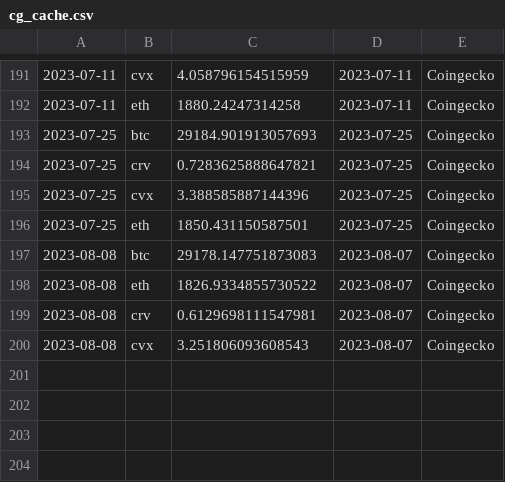
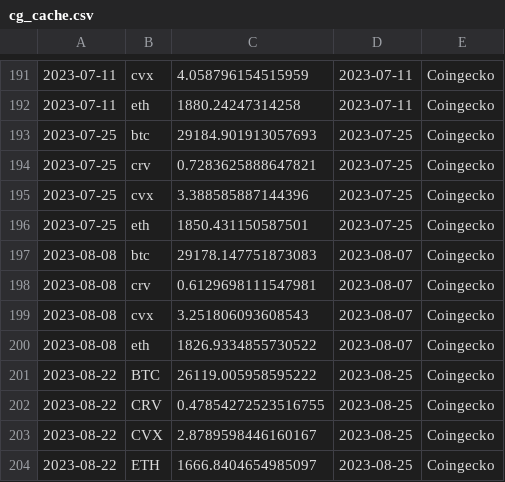
Before and after one commit to iamllanero/convex-streamlit, a CSV file: data/cg_cache.csv, drawn as a sheet; only a part is shown, gaps mark what is left out.

Commit message:
Upload cg cache data

```diff
--- a/data/cg_cache.csv
+++ b/data/cg_cache.csv
@@ -197,4 +197,8 @@
 2023-08-08,btc,29178.147751873083,2023-08-07,Coingecko
-2023-08-08,eth,1826.9334855730522,2023-08-07,Coingecko
 2023-08-08,crv,0.6129698111547981,2023-08-07,Coingecko
 2023-08-08,cvx,3.251806093608543,2023-08-07,Coingecko
+2023-08-08,eth,1826.9334855730522,2023-08-07,Coingecko
+2023-08-22,BTC,26119.005958595222,2023-08-25,Coingecko
+2023-08-22,CRV,0.47854272523516755,2023-08-25,Coingecko
+2023-08-22,CVX,2.8789598446160167,2023-08-25,Coingecko
+2023-08-22,ETH,1666.8404654985097,2023-08-25,Coingecko
```
Also changed, not shown: 1 other file.
